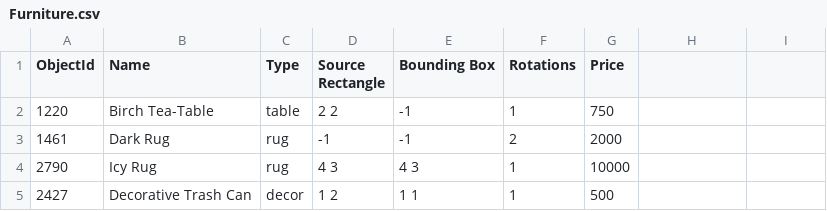
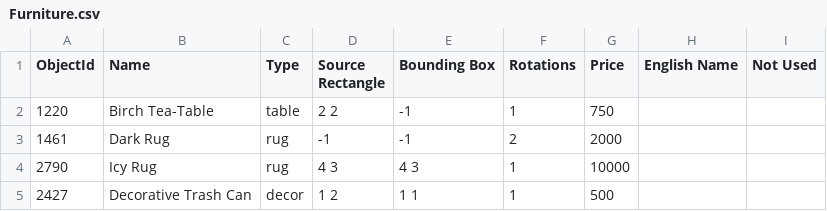
Before and after one commit to aftonsteps/rdew, a CSV file: data-raw/files/Furniture.csv, drawn as a sheet; only a part is shown; the diff names each change by its address in the sheet, - before the commit and + after, or states it on an @@ line.

Commit message:
Fixed parsing animals, furn
- Fixed parsing errors on animals, furniture datasets
- Added latest jar with this update
- Added the dplyr import

```diff
--- a/data-raw/files/Furniture.csv
+++ b/data-raw/files/Furniture.csv
-H1: (empty)
+H1: English Name
-I1: (empty)
+I1: Not Used
```
Also changed, not shown: data-raw/files/Animals.csv, data-raw/files/Big Craftables.csv, 9 other files.
